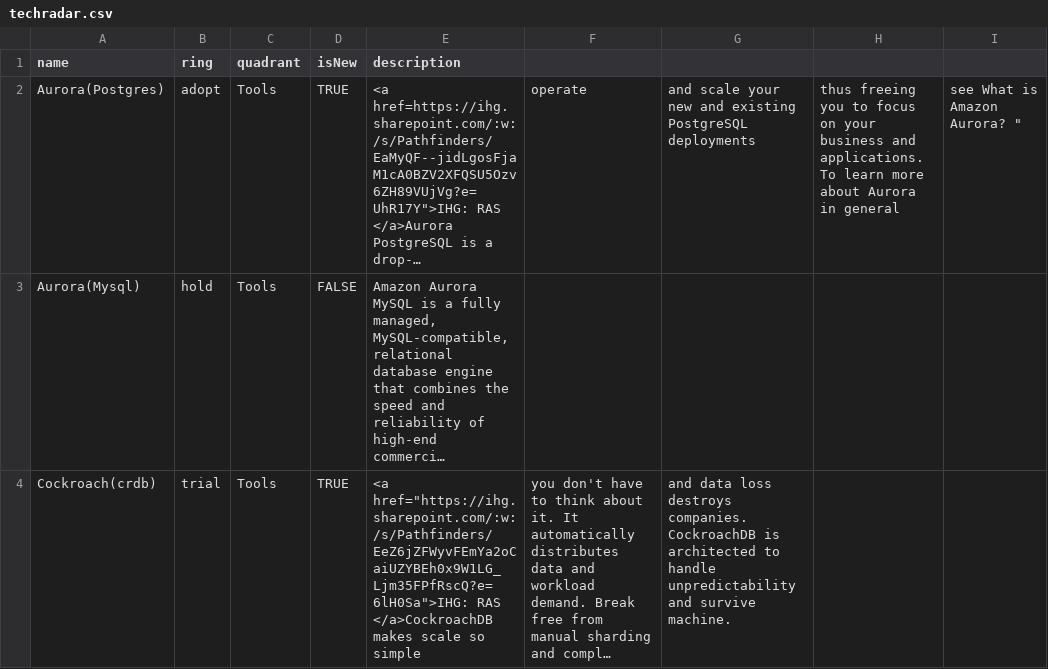
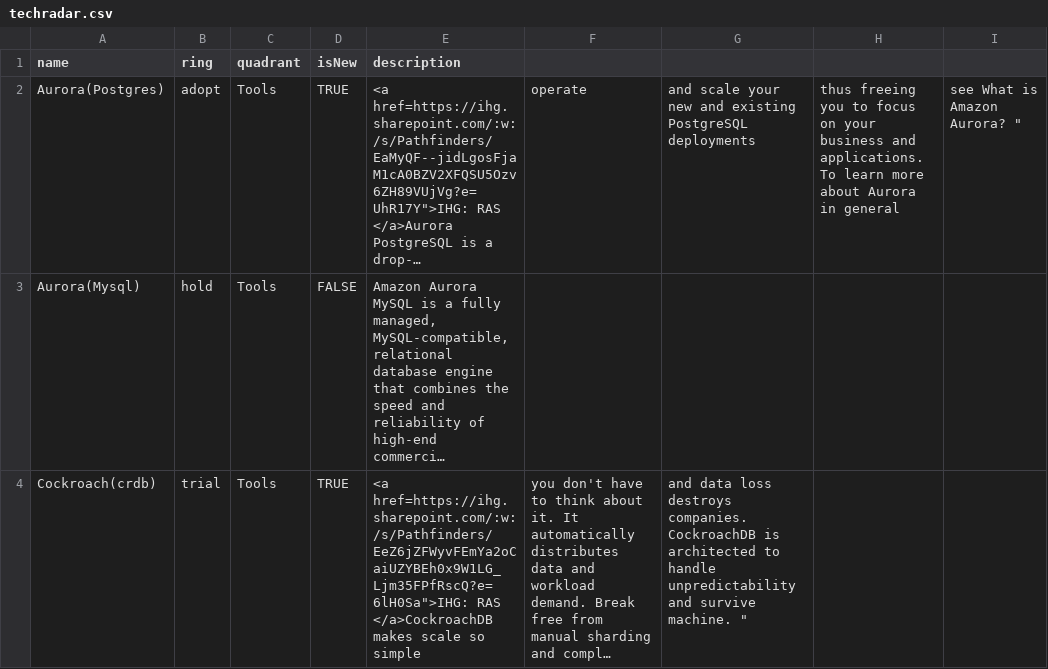
Before and after one commit to tatzlwurm2/techradar, a CSV file: techradar.csv, drawn as a sheet; only a part is shown; long unchanged cells end in …; the diff covers the shown part only; the diff names each change by its address in the sheet, - before the commit and + after, or states it on an @@ line.

```diff
--- a/techradar.csv
+++ b/techradar.csv
-E4 (description): <a href="https://ihg.sharepoint.com/:w:/s/Pathfinders/EeZ6jZFWyvFEmYa2oCaiUZYBEh0x9W1LG_Ljm35FPfRscQ?e=6lH0Sa">IHG: RAS </a>CockroachDB…
+E4 (description): <a href=https://ihg.sharepoint.com/:w:/s/Pathfinders/EeZ6jZFWyvFEmYa2oCaiUZYBEh0x9W1LG_Ljm35FPfRscQ?e=6lH0Sa">IHG: RAS </a>CockroachDB…
-G4: …survive machine.
+G4: …survive machine. "
```
Also changed, not shown: 2 edited cells elsewhere in this file.
